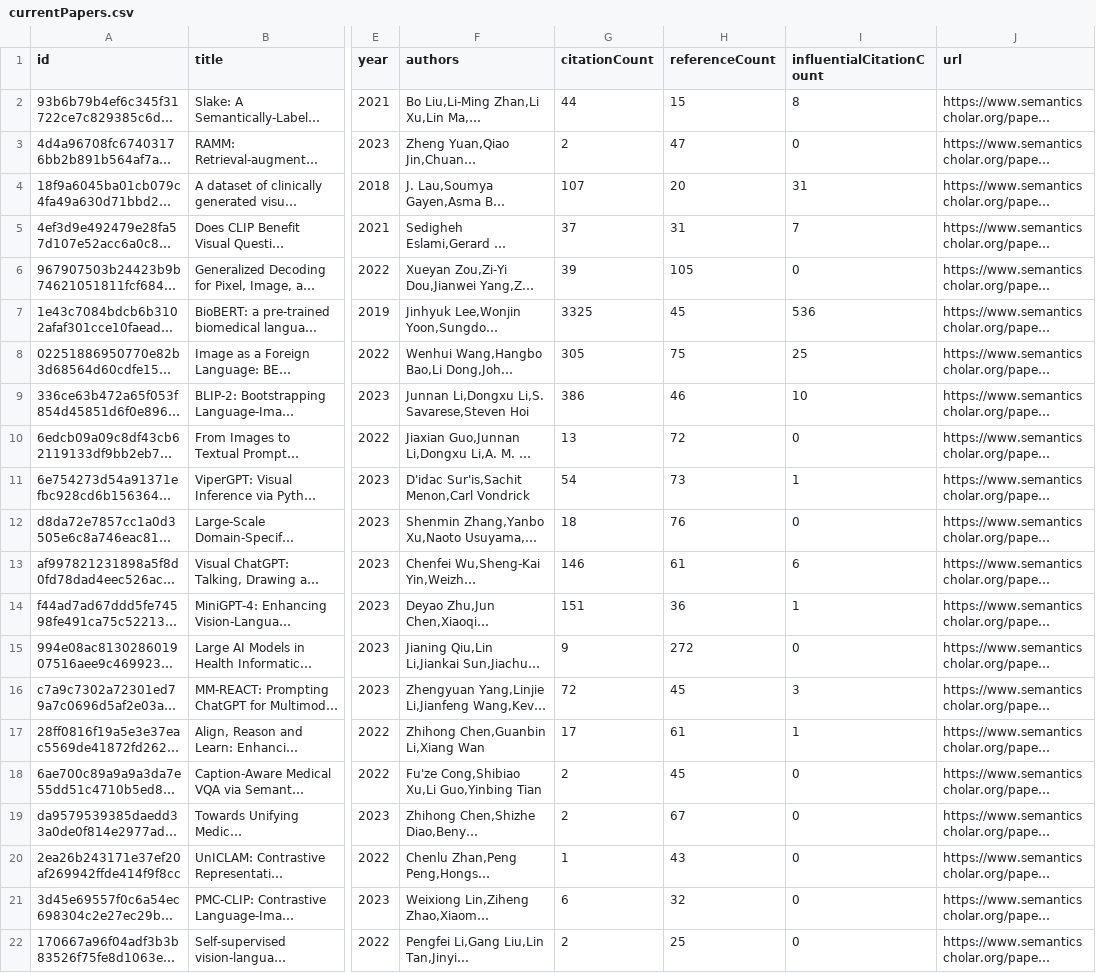
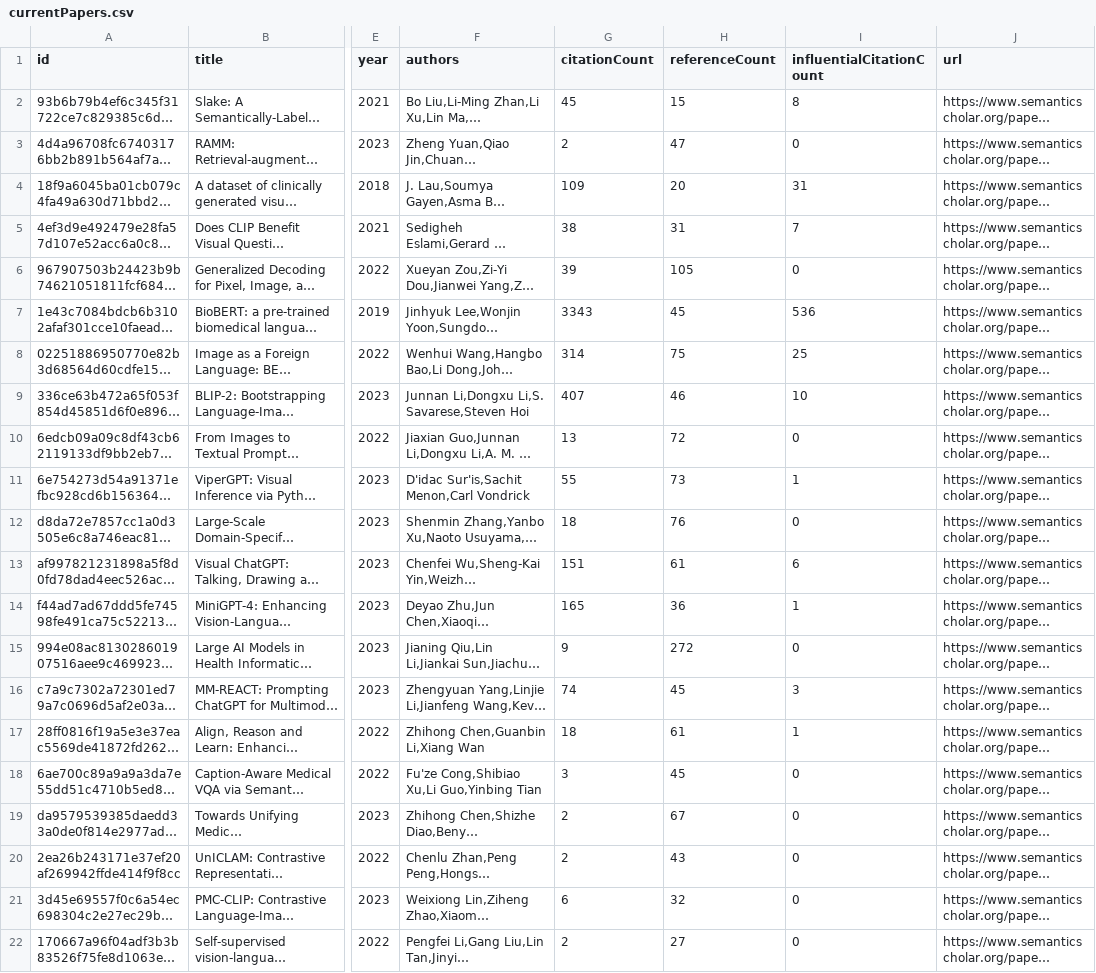
Before and after one commit to avi-jit/RadiologyQA, a CSV file: data/currentPapers.csv, drawn as a sheet; only a part is shown, gaps mark what is left out; long unchanged cells end in …; the diff names each change by its address in the sheet, - before the commit and + after, or states it on an @@ line.

Commit message:
Update paper data

```diff
--- a/data/currentPapers.csv
+++ b/data/currentPapers.csv
-G2 (citationCount): 44
+G2 (citationCount): 45
-G4 (citationCount): 107
+G4 (citationCount): 109
-G5 (citationCount): 37
+G5 (citationCount): 38
-G7 (citationCount): 3325
+G7 (citationCount): 3343
-G8 (citationCount): 305
+G8 (citationCount): 314
-G9 (citationCount): 386
+G9 (citationCount): 407
-G11 (citationCount): 54
+G11 (citationCount): 55
-G13 (citationCount): 146
+G13 (citationCount): 151
-G14 (citationCount): 151
+G14 (citationCount): 165
-G16 (citationCount): 72
+G16 (citationCount): 74
-G17 (citationCount): 17
+G17 (citationCount): 18
-G18 (citationCount): 2
+G18 (citationCount): 3
-G20 (citationCount): 1
+G20 (citationCount): 2
-H22 (referenceCount): 25
+H22 (referenceCount): 27
```
Also changed, not shown: 2 other files.
